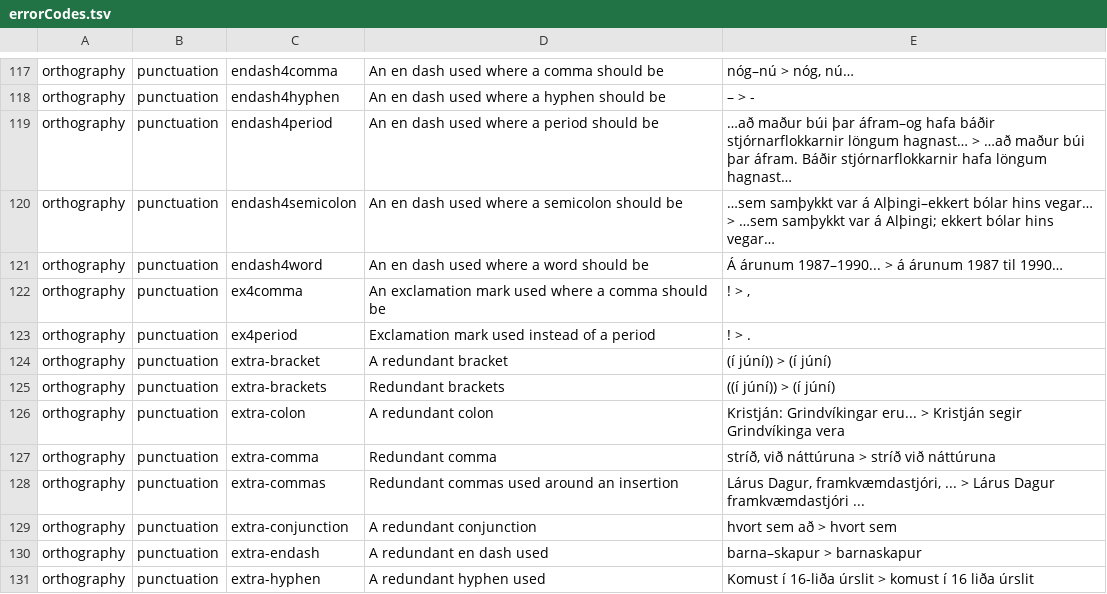
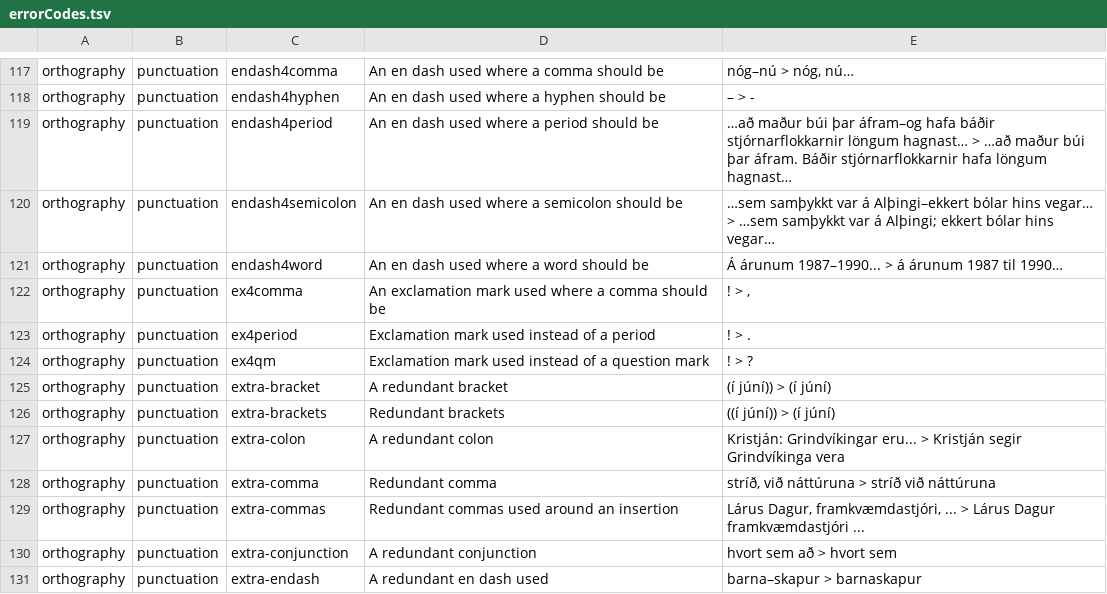
Before and after one commit to antonkarl/iceErrorCorpus, a TSV file: errorCodes.tsv, drawn as a sheet; only a part is shown, gaps mark what is left out; the shorter side is filled out with more unchanged rows.

Commit message:
Update errorCodes.tsv

```diff
--- a/errorCodes.tsv
+++ b/errorCodes.tsv
@@ -123,2 +123,3 @@ orthography	punctuation	ex4comma	An exclamation mark used where a comma should b
 orthography	punctuation	ex4period	Exclamation mark used instead of a period	! > .
+orthography	punctuation	ex4qm	Exclamation mark used instead of a question mark	! > ?
 orthography	punctuation	extra-bracket	A redundant bracket	(í júní)) > (í júní)
```
